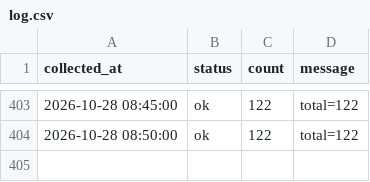
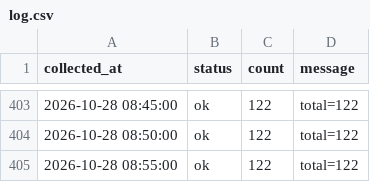
Before and after one commit to DylanKimGabia/jariisseoul-data, a CSV file: data/log.csv, drawn as a sheet; only a part is shown, gaps mark what is left out.

Commit message:
data: 2026-10-28 08:55

```diff
--- a/data/log.csv
+++ b/data/log.csv
@@ -404 +404,2 @@ collected_at,status,count,message
 2026-10-28 08:50:00,ok,122,total=122
+2026-10-28 08:55:00,ok,122,total=122
```
Also changed, not shown: 1 other file.
